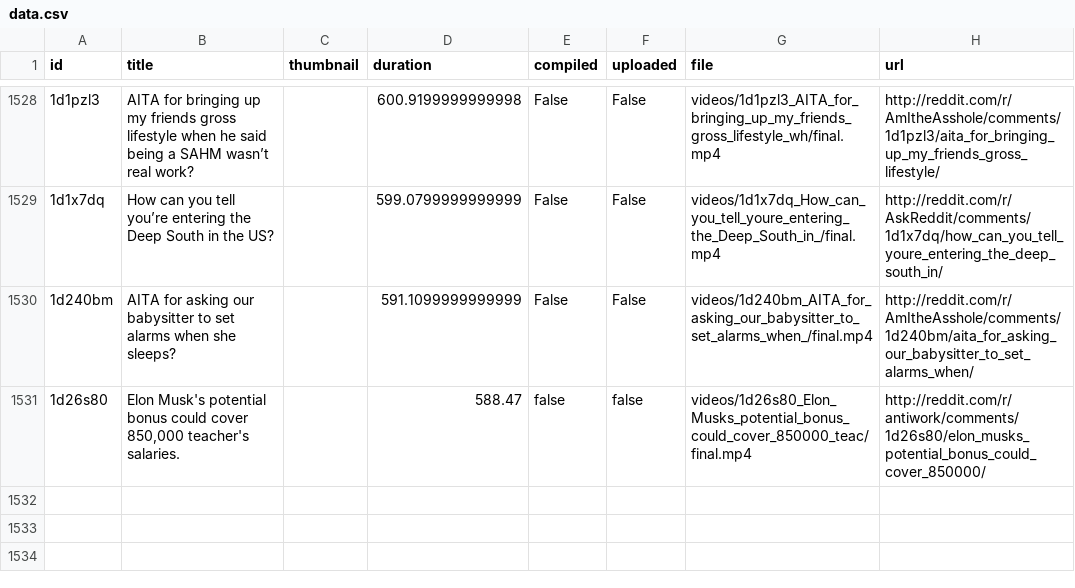
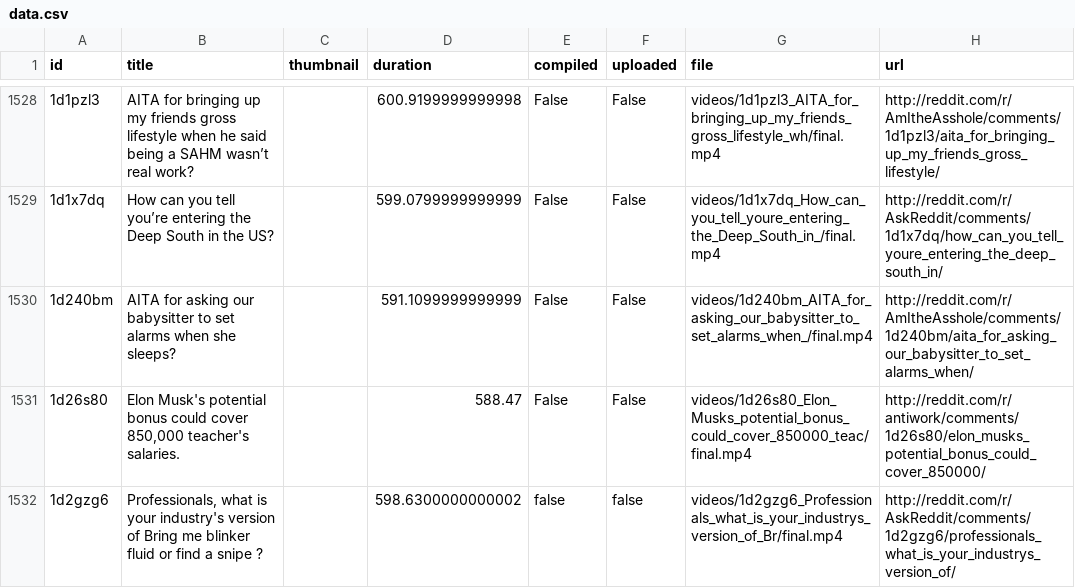
Before and after one commit to alexlaverty/python-reddit-youtube-bot, a CSV file: data.csv, drawn as a sheet; only a part is shown, gaps mark what is left out; the diff names each change by its address in the sheet, - before the commit and + after, or states it on an @@ line.

```diff
--- a/data.csv
+++ b/data.csv
-E1531 (compiled): false
+E1531 (compiled): False
-F1531 (uploaded): false
+F1531 (uploaded): False
+row 1532: 1d2gzg6 | Professionals, what is your industry's version of Bring me blinker fluid or find a snipe ? |  | 598.6300000000002 | false | false | videos/1d2gzg6_Professionals_what_is_your_industrys_version_of_Br/final.mp4 | http://reddit.com/r/AskReddit/comments/1d2gzg6/professionals_what_is_your_industrys_version_of/
```
